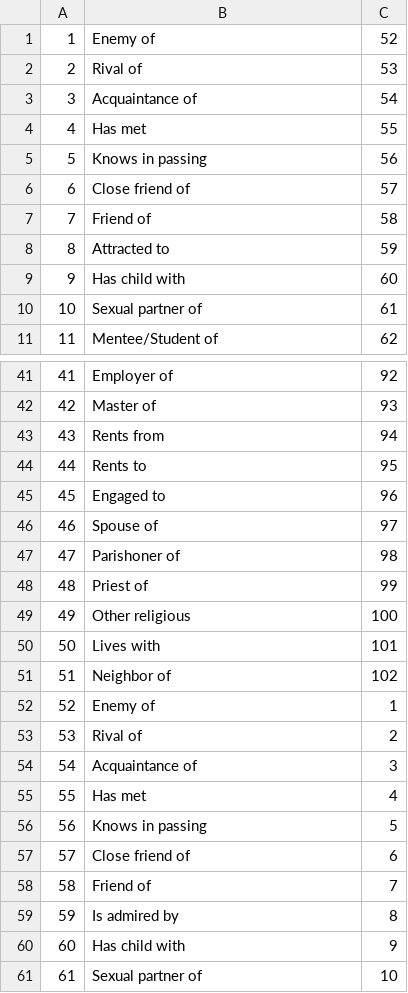
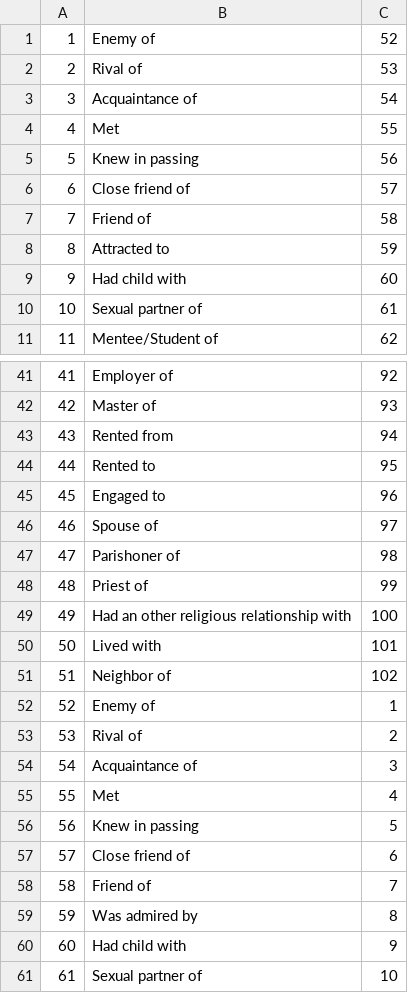
Before and after one commit to sdfb/sdfb, a TSV file: lib/data/rel_types.tsv, drawn as a sheet; only a part is shown, gaps mark what is left out; the diff covers the shown part only.

Commit message:
updated relationship types to be past tense

```diff
--- a/lib/data/rel_types.tsv
+++ b/lib/data/rel_types.tsv
@@ -3,4 +3,4 @@
 3	Acquaintance of	54
-4	Has met	55
-5	Knows in passing	56
+4	Met	55
+5	Knew in passing	56
 6	Close friend of	57
@@ -8,3 +8,3 @@
 8	Attracted to	59
-9	Has child with	60
+9	Had child with	60
 10	Sexual partner of	61
@@ -42,4 +42,4 @@
 42	Master of	93
-43	Rents from	94
-44	Rents to	95
+43	Rented from	94
+44	Rented to	95
 45	Engaged to	96
@@ -48,4 +48,4 @@
 48	Priest of	99
-49	Other religious	100
-50	Lives with	101
+49	Had an other religious relationship with	100
+50	Lived with	101
 51	Neighbor of	102
@@ -54,8 +54,8 @@
 54	Acquaintance of	3
-55	Has met	4
-56	Knows in passing	5
+55	Met	4
+56	Knew in passing	5
 57	Close friend of	6
 58	Friend of	7
-59	Is admired by	8
-60	Has child with	9
+59	Was admired by	8
+60	Had child with	9
 61	Sexual partner of	10
```
Also changed, not shown: 5 edited cells elsewhere in this file.
